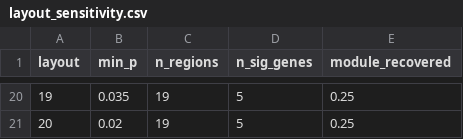
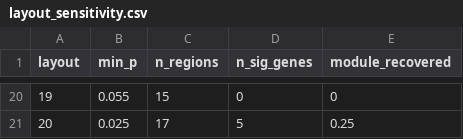
Before and after one commit to bioc/levi, a CSV file: inst/extdata/validation/layout_sensitivity.csv, drawn as a sheet; only a part is shown, gaps mark what is left out; the diff covers the shown part only.

```diff
--- a/inst/extdata/validation/layout_sensitivity.csv
+++ b/inst/extdata/validation/layout_sensitivity.csv
@@ -20,2 +20,2 @@
-19,0.035,19,5,0.25
-20,0.02,19,5,0.25
+19,0.055,15,0,0
+20,0.025,17,5,0.25
```
Also changed, not shown: 33 edited cells elsewhere in this file, inst/extdata/validation/null_pvalues_regional_ba300.csv, inst/extdata/validation/null_pvalues_regional_medusa.csv, 11 other files.
